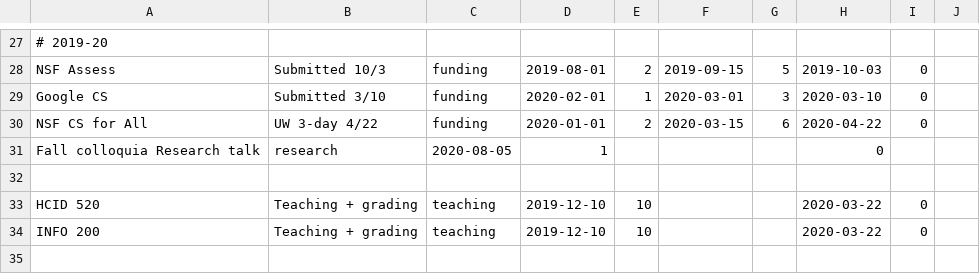
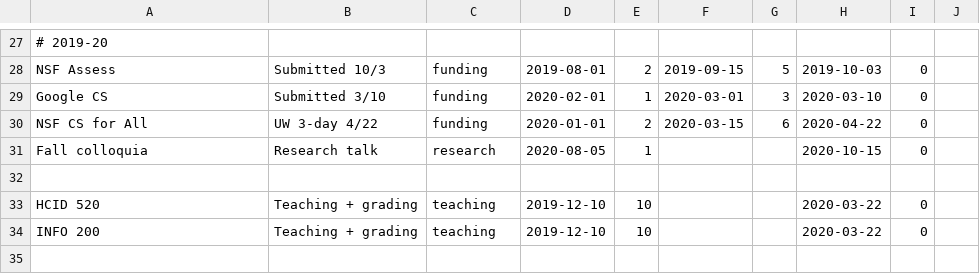
Before and after one commit to amyjko/faculty, a CSV file: promises/promises.csv, drawn as a sheet; only a part is shown, gaps mark what is left out; removed rows and columns are numbered as before the commit, all else as after; the diff names each change by its address in the sheet, - before the commit and + after, or states it on an @@ line.

```diff
--- a/promises/promises.csv
+++ b/promises/promises.csv
-row 31: Fall colloquia Research talk | research | 2020-08-05 | 1 |  |  |  | 0
+row 31: Fall colloquia | Research talk | research | 2020-08-05 | 1 |  |  | 2020-10-15 | 0
```
Also changed, not shown: 2 other files.
